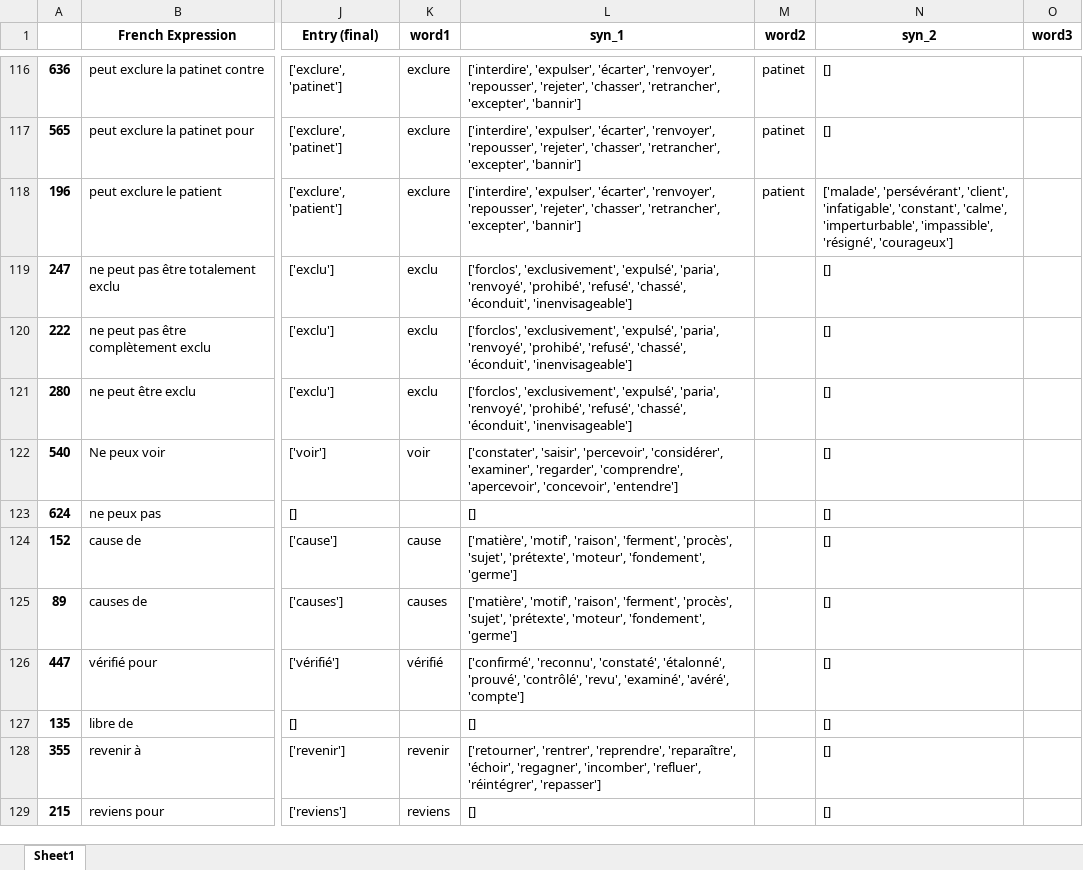
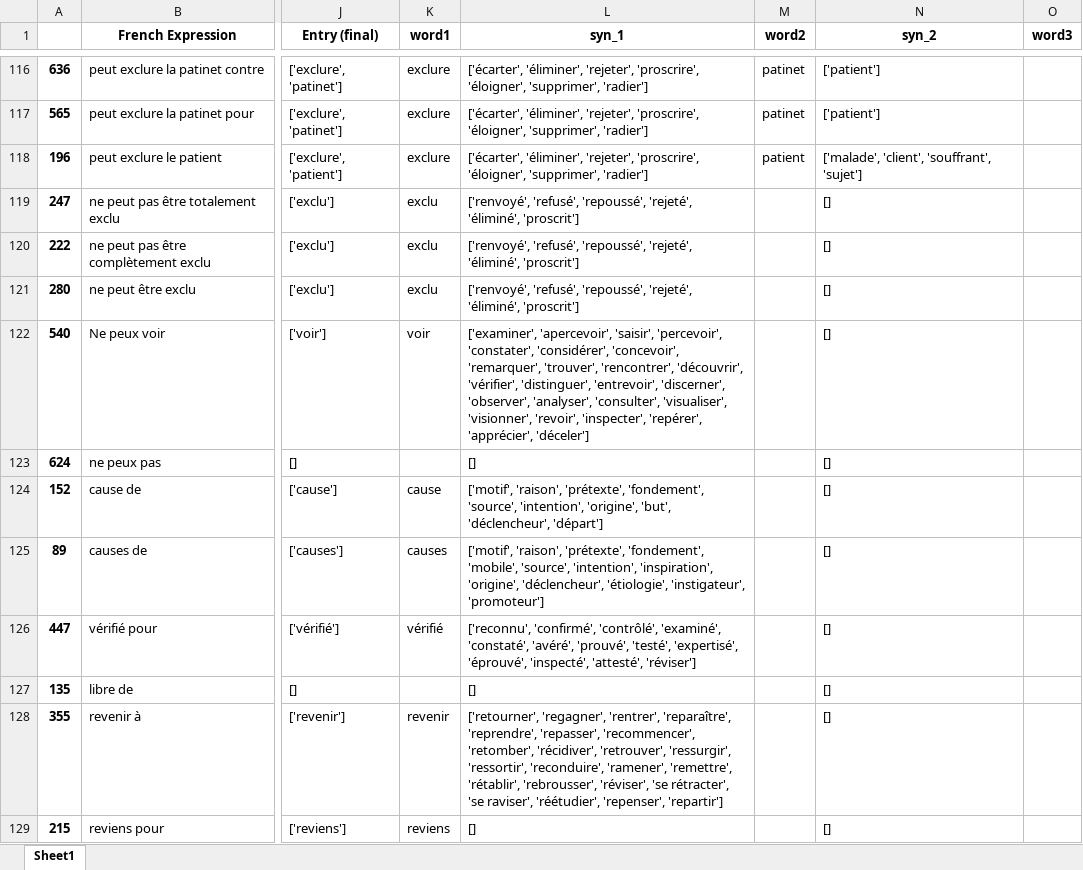
Before and after one commit to practikpharma/FastContext-FrenchCuesGeneration, an Excel workbook: excels/4_Phase3_TranslationTable.xlsx, sheet Sheet1, drawn as a sheet; only a part is shown, gaps mark what is left out; values as stored, in another font and other column widths than the file's, no borders; the diff covers the shown part only; the diff names each change by its address in the sheet, - before the commit and + after, or states it on an @@ line.

```diff
--- a/excels/4_Phase3_TranslationTable.xlsx (sheet Sheet1)
+++ b/excels/4_Phase3_TranslationTable.xlsx (sheet Sheet1)
-L116:L118 (syn_1): ['interdire', 'expulser', 'écarter', 'renvoyer', 'repousser', 'rejeter', 'chasser', 'retrancher', 'excepter', 'bannir']
+L116:L118 (syn_1): ['écarter', 'éliminer', 'rejeter', 'proscrire', 'éloigner', 'supprimer', 'radier']
-N116:N117 (syn_2): []
+N116:N117 (syn_2): ['patient']
-N118 (syn_2): ['malade', 'persévérant', 'client', 'infatigable', 'constant', 'calme', 'imperturbable', 'impassible', 'résigné', 'courageux']
+N118 (syn_2): ['malade', 'client', 'souffrant', 'sujet']
-L119:L121 (syn_1): ['forclos', 'exclusivement', 'expulsé', 'paria', 'renvoyé', 'prohibé', 'refusé', 'chassé', 'éconduit', 'inenvisageable']
+L119:L121 (syn_1): ['renvoyé', 'refusé', 'repoussé', 'rejeté', 'éliminé', 'proscrit']
-L122 (syn_1): ['constater', 'saisir', 'percevoir', 'considérer', 'examiner', 'regarder', 'comprendre', 'apercevoir', 'concevoir', 'entendre']
+L122 (syn_1): ['examiner', 'apercevoir', 'saisir', 'percevoir', 'constater', 'considérer', 'concevoir', 'remarquer', 'trouver', 'rencontrer', 'découvrir', 'vérifier', 'distinguer', 'entrevoir', 'discerner', 'observer', 'analyser', 'consulter', 'visualiser', 'visionner', 'revoir', 'inspecter', 'repérer', 'apprécier', 'déceler']
-L124 (syn_1): ['matière', 'motif', 'raison', 'ferment', 'procès', 'sujet', 'prétexte', 'moteur', 'fondement', 'germe']
+L124 (syn_1): ['motif', 'raison', 'prétexte', 'fondement', 'source', 'intention', 'origine', 'but', 'déclencheur', 'départ']
-L125 (syn_1): ['matière', 'motif', 'raison', 'ferment', 'procès', 'sujet', 'prétexte', 'moteur', 'fondement', 'germe']
+L125 (syn_1): ['motif', 'raison', 'prétexte', 'fondement', 'mobile', 'source', 'intention', 'inspiration', 'origine', 'déclencheur', 'étiologie', 'instigateur', 'promoteur']
-L126 (syn_1): ['confirmé', 'reconnu', 'constaté', 'étalonné', 'prouvé', 'contrôlé', 'revu', 'examiné', 'avéré', 'compte']
+L126 (syn_1): ['reconnu', 'confirmé', 'contrôlé', 'examiné', 'constaté', 'avéré', 'prouvé', 'testé', 'expertisé', 'éprouvé', 'inspecté', 'attesté', 'réviser']
-L128 (syn_1): ['retourner', 'rentrer', 'reprendre', 'reparaître', 'échoir', 'regagner', 'incomber', 'refluer', 'réintégrer', 'repasser']
+L128 (syn_1): ['retourner', 'regagner', 'rentrer', 'reparaître', 'reprendre', 'repasser', 'recommencer', 'retomber', 'récidiver', 'retrouver', 'ressurgir', 'ressortir', 'reconduire', 'ramener', 'remettre', 'rétablir', 'rebrousser', 'réviser', 'se rétracter', 'se raviser', 'réétudier', 'repenser', 'repartir']
```
Also changed, not shown: 651 edited cells elsewhere in this sheet, excels/0_Phase3_LexicalCluesENFR_Grouping_CJ.xlsx, excels/3_Phase3_Word_Sense_Voting_with_Occurances.xlsx, 42 other files.
